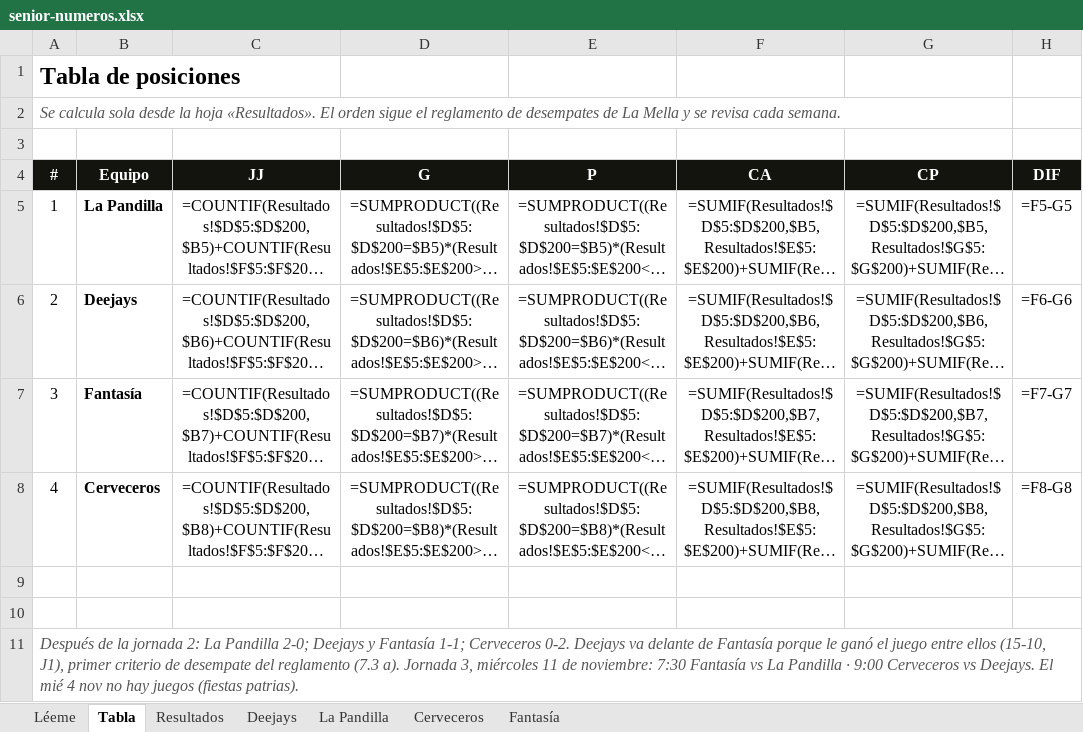
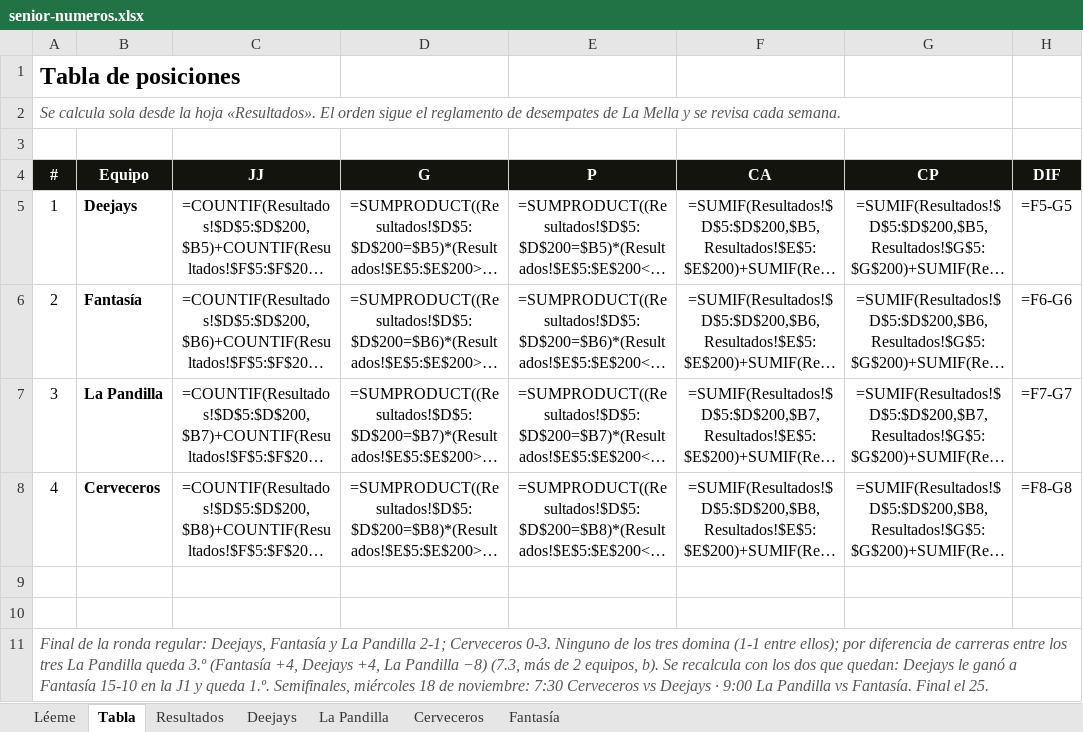
Before and after one commit to lamellaleague/lamellaleague.github.io, an Excel workbook: senior-numeros.xlsx, sheet Tabla, drawn as a sheet; only a part is shown; long unchanged cells end in …; values as stored, in another font and other column widths than the file's, no borders; formulas without a stored value are shown as written; the diff names each change by its address in the sheet, - before the commit and + after, or states it on an @@ line.

```diff
--- a/senior-numeros.xlsx (sheet Tabla)
+++ b/senior-numeros.xlsx (sheet Tabla)
-B5 (Equipo): La Pandilla
+B5 (Equipo): Deejays
-B6 (Equipo): Deejays
+B6 (Equipo): Fantasía
-B7 (Equipo): Fantasía
+B7 (Equipo): La Pandilla
-A11 (#): Después de la jornada 2: La Pandilla 2-0; Deejays y Fantasía 1-1; Cerveceros 0-2. Deejays va delante de Fantasía porque le ganó el juego entre ellos (15-10, J1), primer criterio de desempate del reglamento (7.3 a). Jornada 3, miércoles 11 de noviembre: 7:30 Fantasía vs La Pandilla · 9:00 Cerveceros vs Deejays. El mié 4 nov no hay juegos (fiestas patrias).
+A11 (#): Final de la ronda regular: Deejays, Fantasía y La Pandilla 2-1; Cerveceros 0-3. Ninguno de los tres domina (1-1 entre ellos); por diferencia de carreras entre los tres La Pandilla queda 3.º (Fantasía +4, Deejays +4, La Pandilla −8) (7.3, más de 2 equipos, b). Se recalcula con los dos que quedan: Deejays le ganó a Fantasía 15-10 en la J1 y queda 1.º. Semifinales, miércoles 18 de noviembre: 7:30 Cerveceros vs Deejays · 9:00 La Pandilla vs Fantasía. Final el 25.
```
Also changed, not shown: sheet Fantasía, sheet La Pandilla, sheet Cerveceros, sheet Deejays, sheet Resultados, sheet Léeme, 2 other files.
